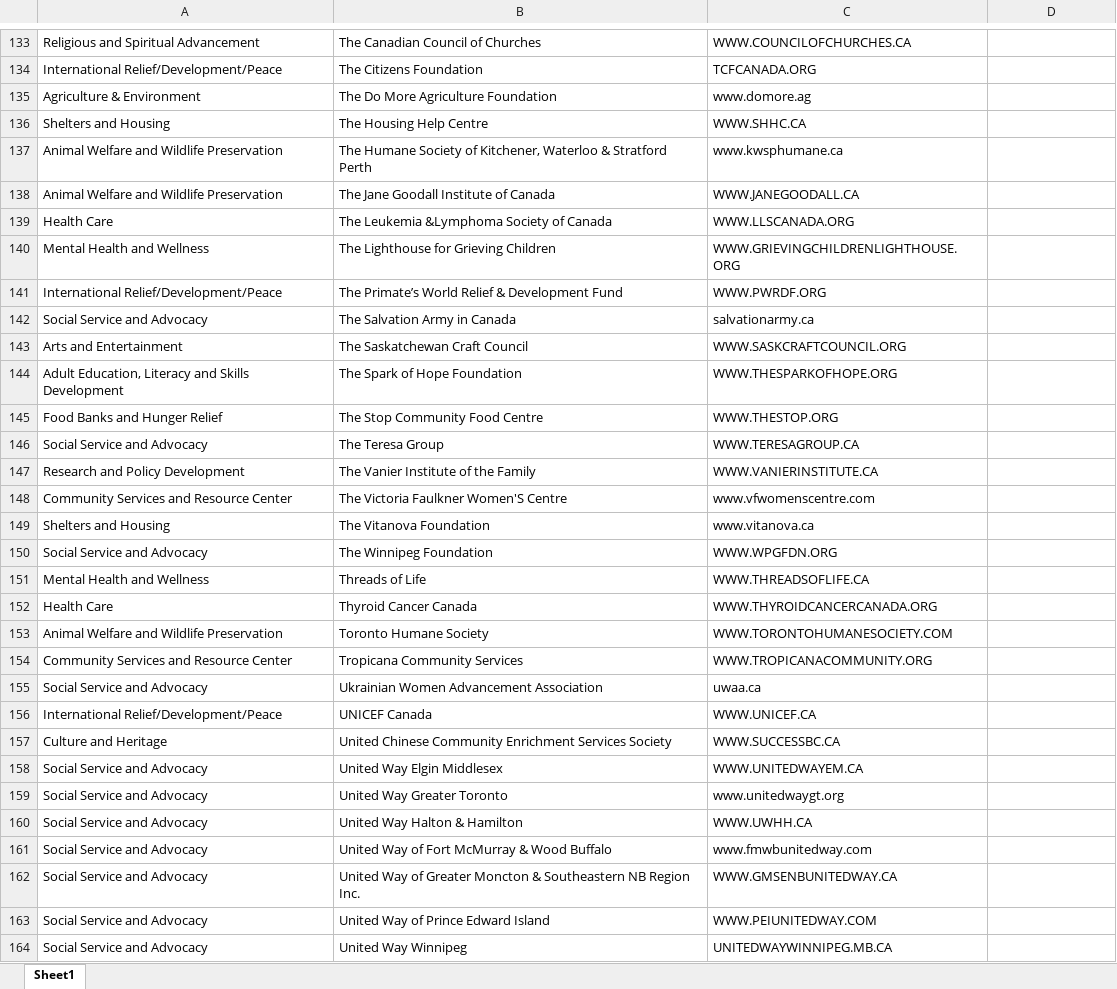
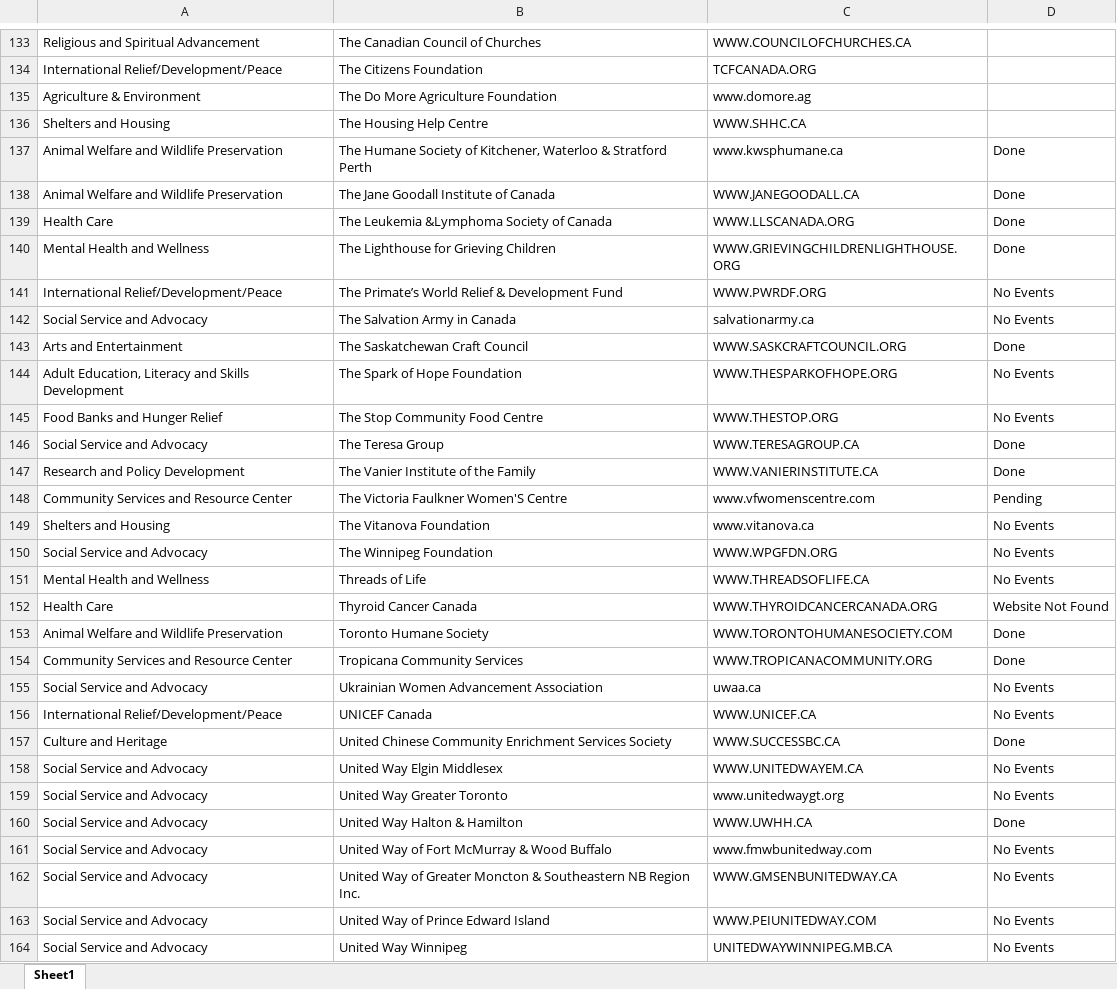
Before and after one commit to meshahzad92/Events_Scrapper, an Excel workbook: umair_websites_to_scrap.xlsx, sheet Sheet1, drawn as a sheet; only a part is shown, gaps mark what is left out; values as stored, in another font and other column widths than the file's, no borders; the diff covers the shown part only; the diff names each change by its address in the sheet, - before the commit and + after, or states it on an @@ line.

```diff
--- a/umair_websites_to_scrap.xlsx (sheet Sheet1)
+++ b/umair_websites_to_scrap.xlsx (sheet Sheet1)
-D137:D140: (empty)
+D137:D140: Done
-D141:D142: (empty)
+D141:D142: No Events
-D143: (empty)
+D143: Done
-D144:D145: (empty)
+D144:D145: No Events
-D146:D147: (empty)
+D146:D147: Done
-D148: (empty)
+D148: Pending
-D149:D151: (empty)
+D149:D151: No Events
-D152: (empty)
+D152: Website Not Found
-D153:D154: (empty)
+D153:D154: Done
-D155:D156: (empty)
+D155:D156: No Events
-D157: (empty)
+D157: Done
-D158:D159: (empty)
+D158:D159: No Events
-D160: (empty)
+D160: Done
-D161:D164: (empty)
+D161:D164: No Events
```
Also changed, not shown: 13 edited cells elsewhere in this sheet, websites.xlsx, 4 other files.
